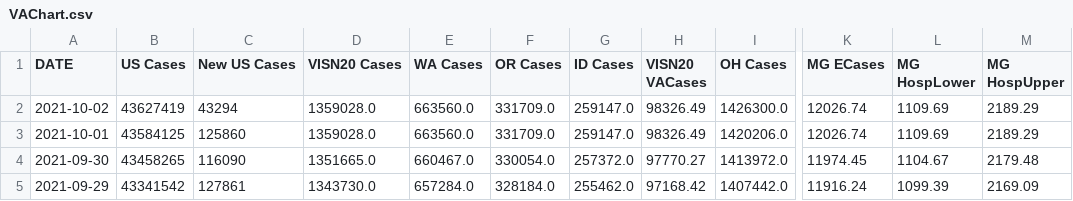
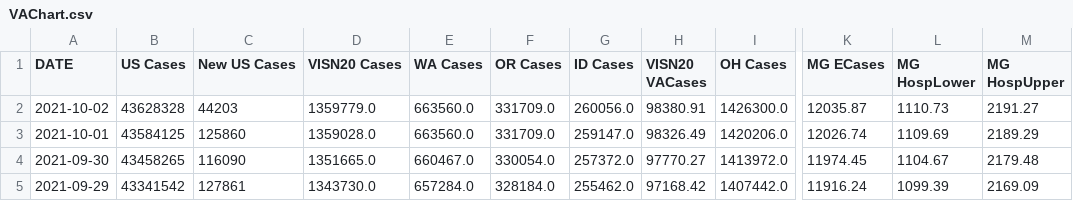
Before and after one commit to Sharma6614/VACovid, a CSV file: VAChart.csv, drawn as a sheet; only a part is shown, gaps mark what is left out; the diff names each change by its address in the sheet, - before the commit and + after, or states it on an @@ line.

```diff
--- a/VAChart.csv
+++ b/VAChart.csv
-B2 (US Cases): 43627419
+B2 (US Cases): 43628328
-C2 (New US Cases): 43294
+C2 (New US Cases): 44203
-D2 (VISN20 Cases): 1359028.0
+D2 (VISN20 Cases): 1359779.0
-G2 (ID Cases): 259147.0
+G2 (ID Cases): 260056.0
-H2 (VISN20 VACases): 98326.49
+H2 (VISN20 VACases): 98380.91
-K2 (MG ECases): 12026.74
+K2 (MG ECases): 12035.87
-L2 (MG HospLower): 1109.69
+L2 (MG HospLower): 1110.73
-M2 (MG HospUpper): 2189.29
+M2 (MG HospUpper): 2191.27
```
Also changed, not shown: CCTVAChart2.csv, CountyVACOVID.csv.
